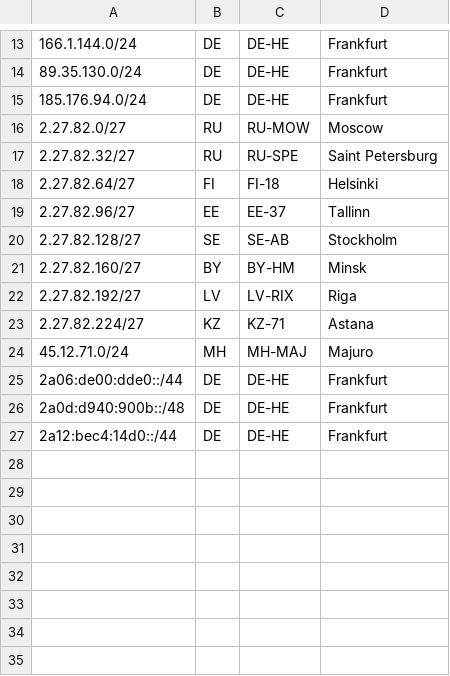
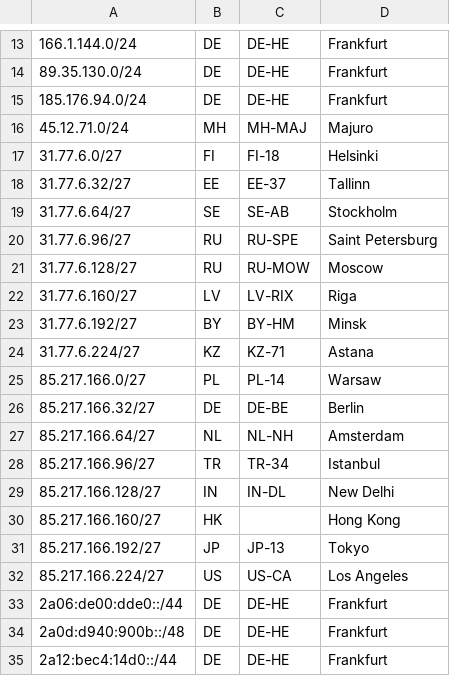
Before and after one commit to stqffy/stqffy.github.io, a CSV file: subnets.csv, drawn as a sheet; only a part is shown, gaps mark what is left out; removed rows and columns are numbered as before the commit, all else as after; the diff names each change by its address in the sheet, - before the commit and + after, or states it on an @@ line.

Commit message:
Update subnet entries in subnets.csv
Removed several old subnet entries and added new subnet entries for various countries.

```diff
--- a/subnets.csv
+++ b/subnets.csv
-row 16: 2.27.82.0/27 | RU | RU-MOW | Moscow
-row 17: 2.27.82.32/27 | RU | RU-SPE | Saint Petersburg
-row 18: 2.27.82.64/27 | FI | FI-18 | Helsinki
-row 19: 2.27.82.96/27 | EE | EE-37 | Tallinn
-row 20: 2.27.82.128/27 | SE | SE-AB | Stockholm
-row 21: 2.27.82.160/27 | BY | BY-HM | Minsk
-row 22: 2.27.82.192/27 | LV | LV-RIX | Riga
-row 23: 2.27.82.224/27 | KZ | KZ-71 | Astana
+row 17: 31.77.6.0/27 | FI | FI-18 | Helsinki
+row 18: 31.77.6.32/27 | EE | EE-37 | Tallinn
+row 19: 31.77.6.64/27 | SE | SE-AB | Stockholm
+row 20: 31.77.6.96/27 | RU | RU-SPE | Saint Petersburg
+row 21: 31.77.6.128/27 | RU | RU-MOW | Moscow
+row 22: 31.77.6.160/27 | LV | LV-RIX | Riga
+row 23: 31.77.6.192/27 | BY | BY-HM | Minsk
+row 24: 31.77.6.224/27 | KZ | KZ-71 | Astana
+row 25: 85.217.166.0/27 | PL | PL-14 | Warsaw
+row 26: 85.217.166.32/27 | DE | DE-BE | Berlin
+row 27: 85.217.166.64/27 | NL | NL-NH | Amsterdam
+row 28: 85.217.166.96/27 | TR | TR-34 | Istanbul
+row 29: 85.217.166.128/27 | IN | IN-DL | New Delhi
+row 30: 85.217.166.160/27 | HK |  | Hong Kong
+row 31: 85.217.166.192/27 | JP | JP-13 | Tokyo
+row 32: 85.217.166.224/27 | US | US-CA | Los Angeles
```
